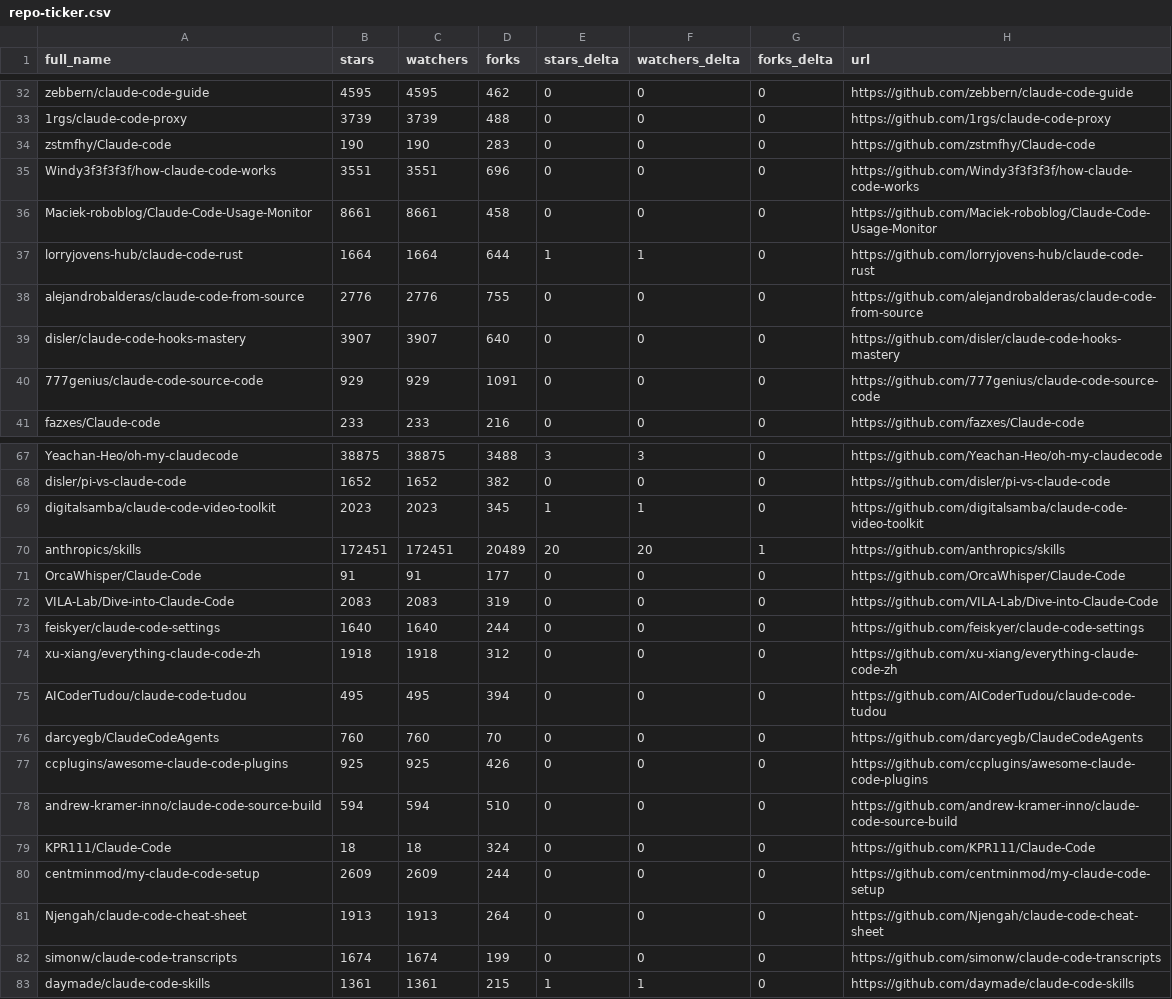
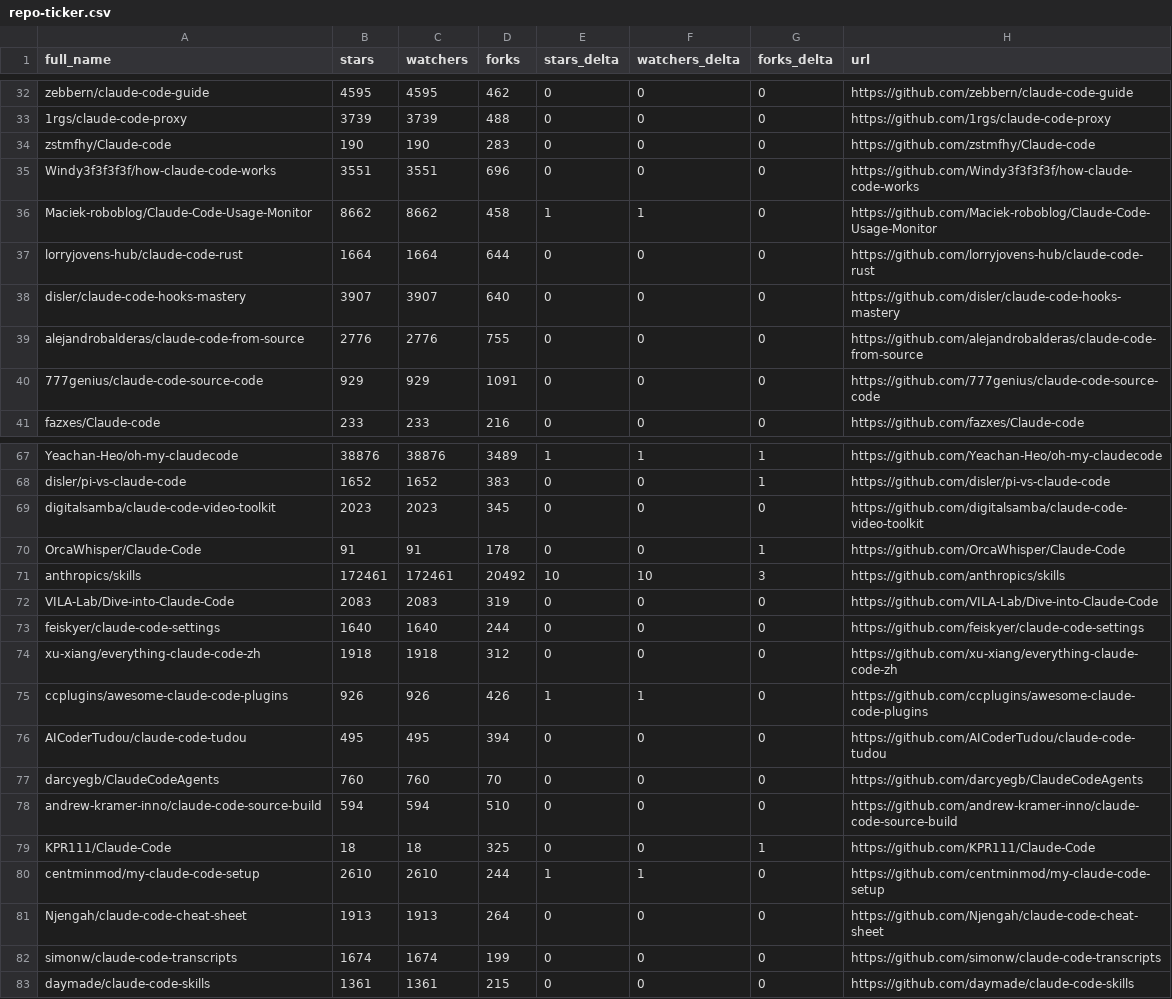
Before and after one commit to GladLuter/awesome-claude-code, a CSV file: data/repo-ticker.csv, drawn as a sheet; only a part is shown, gaps mark what is left out; removed rows and columns are numbered as before the commit, all else as after; the diff covers the shown part only; the diff names each change by its address in the sheet, - before the commit and + after, or states it on an @@ line.

```diff
--- a/data/repo-ticker.csv
+++ b/data/repo-ticker.csv
-B36 (stars): 8661
+B36 (stars): 8662
-C36 (watchers): 8661
+C36 (watchers): 8662
-E36 (stars_delta): 0
+E36 (stars_delta): 1
-F36 (watchers_delta): 0
+F36 (watchers_delta): 1
-E37 (stars_delta): 1
+E37 (stars_delta): 0
-F37 (watchers_delta): 1
+F37 (watchers_delta): 0
@@ row 39 moved to row 38: disler/claude-code-hooks-mastery @@
-B67 (stars): 38875
+B67 (stars): 38876
-C67 (watchers): 38875
+C67 (watchers): 38876
-D67 (forks): 3488
+D67 (forks): 3489
-E67 (stars_delta): 3
+E67 (stars_delta): 1
-F67 (watchers_delta): 3
+F67 (watchers_delta): 1
-G67:G68 (forks_delta): 0
+G67:G68 (forks_delta): 1
-D68 (forks): 382
+D68 (forks): 383
-E69 (stars_delta): 1
+E69 (stars_delta): 0
-F69 (watchers_delta): 1
+F69 (watchers_delta): 0
-row 70: anthropics/skills | 172451 | 172451 | 20489 | 20 | 20 | 1 | https://github.com/anthropics/skills
-D70 (forks): 177
+D70 (forks): 178
-G70 (forks_delta): 0
+G70 (forks_delta): 1
+row 71: anthropics/skills | 172461 | 172461 | 20492 | 10 | 10 | 3 | https://github.com/anthropics/skills
+row 75: ccplugins/awesome-claude-code-plugins | 926 | 926 | 426 | 1 | 1 | 0 | https://github.com/ccplugins/awesome-claude-code-plugins
-row 77: ccplugins/awesome-claude-code-plugins | 925 | 925 | 426 | 0 | 0 | 0 | https://github.com/ccplugins/awesome-claude-code-plugins
-D79 (forks): 324
+D79 (forks): 325
-G79 (forks_delta): 0
+G79 (forks_delta): 1
-B80 (stars): 2609
+B80 (stars): 2610
-C80 (watchers): 2609
+C80 (watchers): 2610
-E80 (stars_delta): 0
+E80 (stars_delta): 1
-F80 (watchers_delta): 0
+F80 (watchers_delta): 1
-E83 (stars_delta): 1
+E83 (stars_delta): 0
-F83 (watchers_delta): 1
+F83 (watchers_delta): 0
```
Also changed, not shown: 2 added rows, 2 removed rows and 95 edited cells elsewhere in this file, 2 other files.
